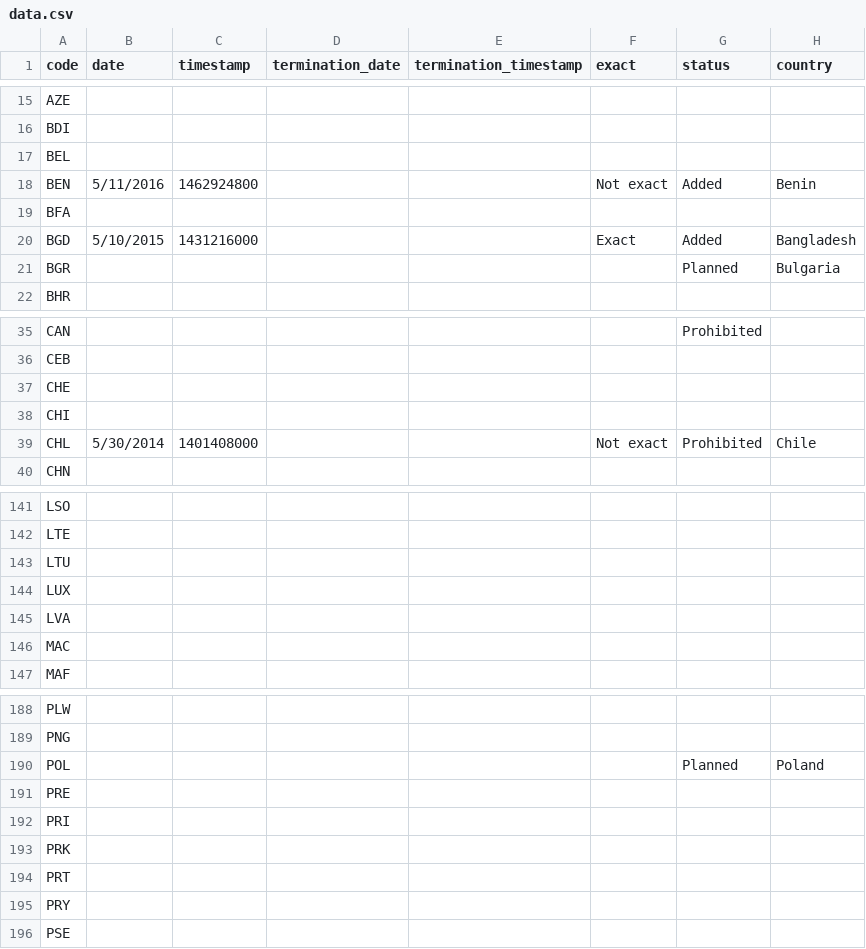
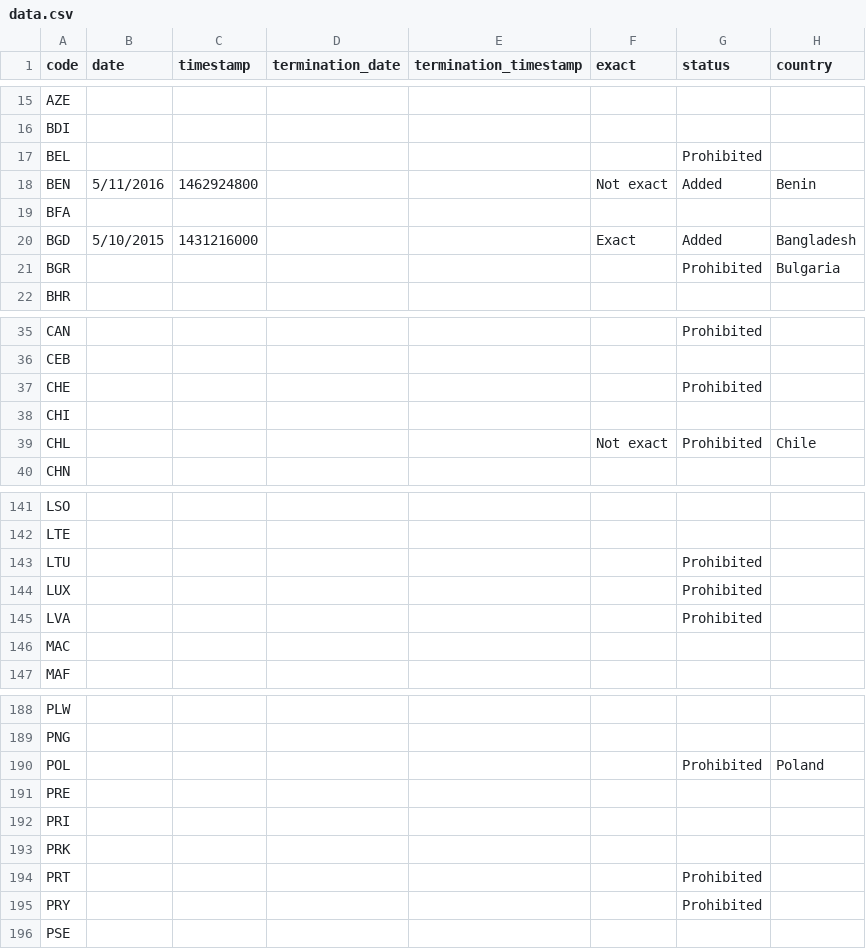
Before and after one commit to PrawnSkunk/iat355-a6, a CSV file: data/data.csv, drawn as a sheet; only a part is shown, gaps mark what is left out; the diff covers the shown part only; the diff names each change by its address in the sheet, - before the commit and + after, or states it on an @@ line.

Commit message:
Add more countries where service is prohibited to dataset

```diff
--- a/data/data.csv
+++ b/data/data.csv
-G17 (status): (empty)
+G17 (status): Prohibited
-G21 (status): Planned
+G21 (status): Prohibited
-G37 (status): (empty)
+G37 (status): Prohibited
-B39 (date): 5/30/2014
+B39 (date): (empty)
-C39 (timestamp): 1401408000
+C39 (timestamp): (empty)
-G143:G145 (status): (empty)
+G143:G145 (status): Prohibited
-G190 (status): Planned
+G190 (status): Prohibited
-G194:G195 (status): (empty)
+G194:G195 (status): Prohibited
```
Also changed, not shown: 23 edited cells elsewhere in this file.
